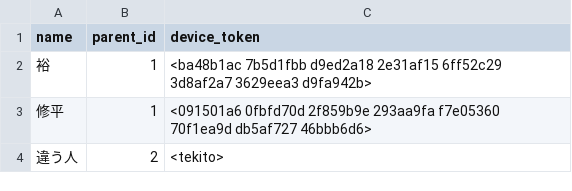
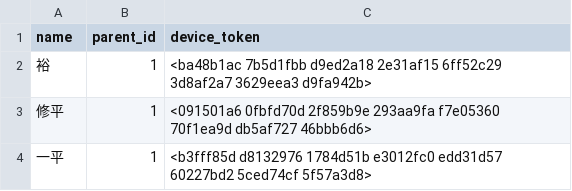
Before and after one commit to suiyujin/kukiyomu, a CSV file: db/seed_data/children.csv, drawn as a sheet; removed rows and columns are numbered as before the commit, all else as after; the diff names each change by its address in the sheet, - before the commit and + after, or states it on an @@ line.

Commit message:
add device_token of suiyujin

```diff
--- a/db/seed_data/children.csv
+++ b/db/seed_data/children.csv
-row 4: 違う人 | 2 | <tekito>
+row 4: 一平 | 1 | <b3fff85d d8132976 1784d51b e3012fc0 edd31d57 60227bd2 5ced74cf 5f57a3d8>
```
